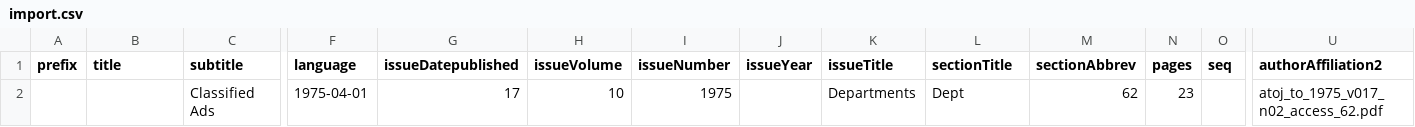
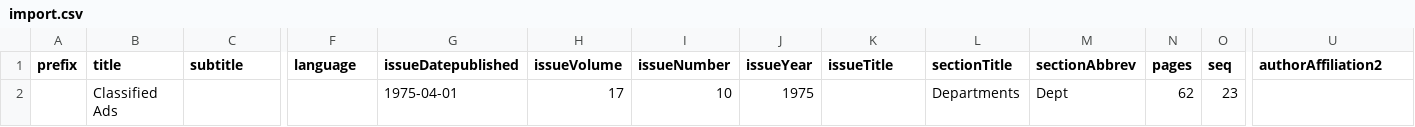
Before and after one commit to OULibraries/python_ojs_import, a CSV file: examples/import.csv, drawn as a sheet; only a part is shown, gaps mark what is left out; removed rows and columns are numbered as before the commit, all else as after; rows hold the shown columns only; the diff names each change by its address in the sheet, - before the commit and + after, or states it on an @@ line.

Commit message:
Update import.csv

```diff
--- a/examples/import.csv
+++ b/examples/import.csv
-row 2:  |  | Classified Ads | 1975-04-01 | 17 | 10 | 1975 |  | Departments | Dept | 62 | 23 |  | atoj_to_1975_v017_n02_access_62.pdf
+row 2:  | Classified Ads |  |  | 1975-04-01 | 17 | 10 | 1975 |  | Departments | Dept | 62 | 23
```
